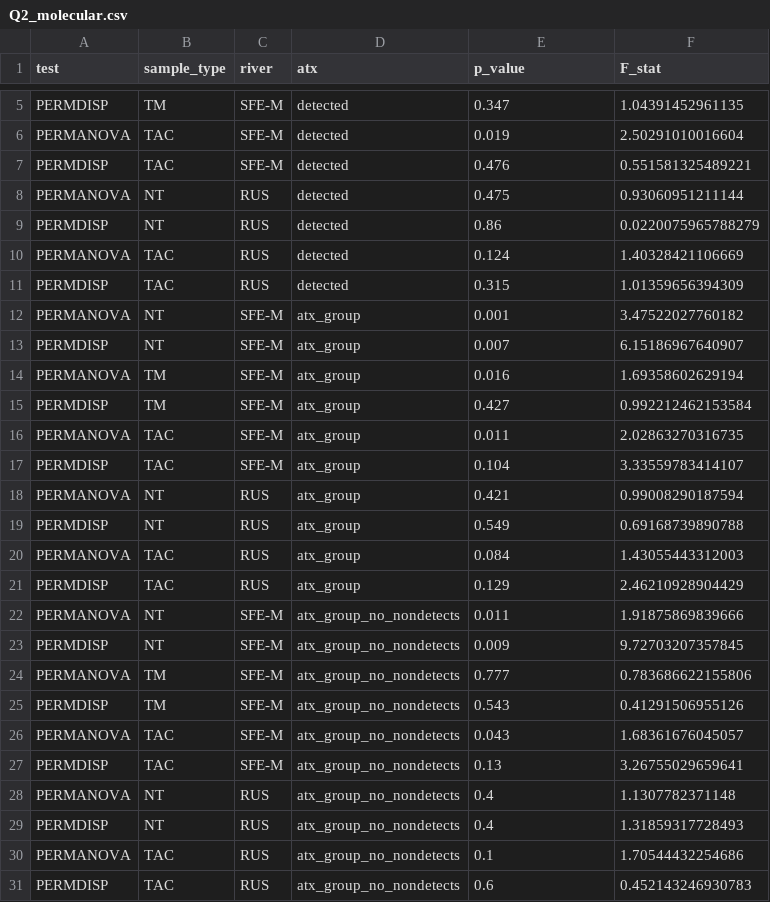
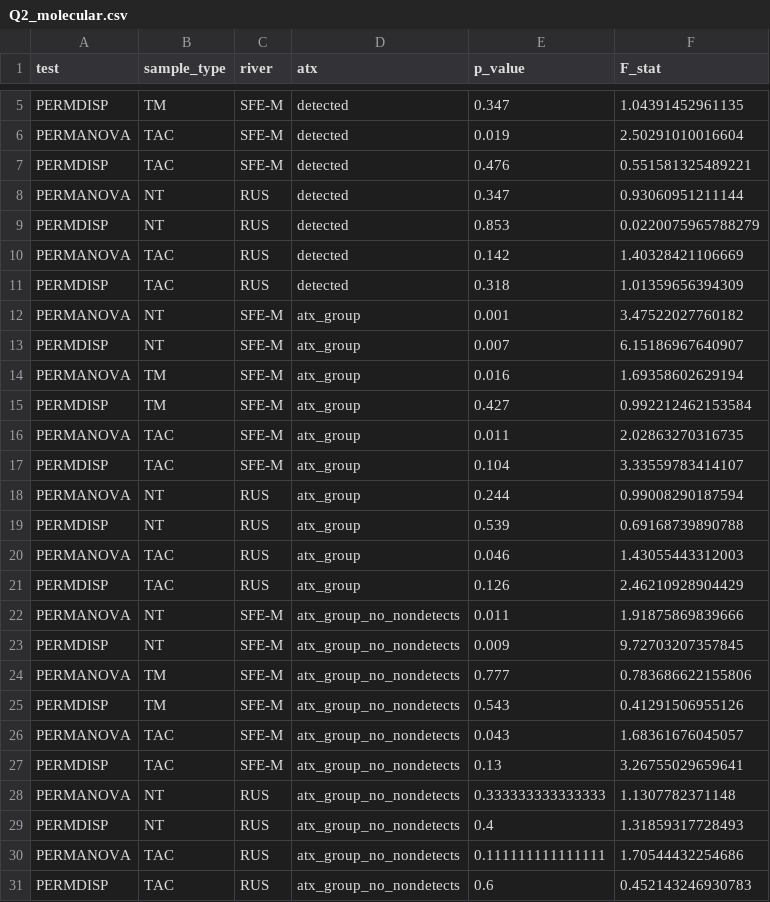
Before and after one commit to jzabrecky/ATX-community-norcal, a CSV file: data/PERMANOVA_results/Q2_molecular.csv, drawn as a sheet; only a part is shown, gaps mark what is left out.

Commit message:
7/11: PERMANOVA among reach comparisons and adding strata argument to Q2 tests with had so (Russian molec NT & TAC and functional TAC)

```diff
--- a/data/PERMANOVA_results/Q2_molecular.csv
+++ b/data/PERMANOVA_results/Q2_molecular.csv
@@ -7,6 +7,6 @@
 "PERMDISP","TAC","SFE-M","detected",0.476,0.551581325489221
-"PERMANOVA","NT","RUS","detected",0.475,0.93060951211144
-"PERMDISP","NT","RUS","detected",0.86,0.0220075965788279
-"PERMANOVA","TAC","RUS","detected",0.124,1.40328421106669
-"PERMDISP","TAC","RUS","detected",0.315,1.01359656394309
+"PERMANOVA","NT","RUS","detected",0.347,0.93060951211144
+"PERMDISP","NT","RUS","detected",0.853,0.0220075965788279
+"PERMANOVA","TAC","RUS","detected",0.142,1.40328421106669
+"PERMDISP","TAC","RUS","detected",0.318,1.01359656394309
 "PERMANOVA","NT","SFE-M","atx_group",0.001,3.47522027760182
@@ -17,6 +17,6 @@
 "PERMDISP","TAC","SFE-M","atx_group",0.104,3.33559783414107
-"PERMANOVA","NT","RUS","atx_group",0.421,0.99008290187594
-"PERMDISP","NT","RUS","atx_group",0.549,0.69168739890788
-"PERMANOVA","TAC","RUS","atx_group",0.084,1.43055443312003
-"PERMDISP","TAC","RUS","atx_group",0.129,2.46210928904429
+"PERMANOVA","NT","RUS","atx_group",0.244,0.99008290187594
+"PERMDISP","NT","RUS","atx_group",0.539,0.69168739890788
+"PERMANOVA","TAC","RUS","atx_group",0.046,1.43055443312003
+"PERMDISP","TAC","RUS","atx_group",0.126,2.46210928904429
 "PERMANOVA","NT","SFE-M","atx_group_no_nondetects",0.011,1.91875869839666
@@ -27,5 +27,5 @@
 "PERMDISP","TAC","SFE-M","atx_group_no_nondetects",0.13,3.26755029659641
-"PERMANOVA","NT","RUS","atx_group_no_nondetects",0.4,1.1307782371148
+"PERMANOVA","NT","RUS","atx_group_no_nondetects",0.333333333333333,1.1307782371148
 "PERMDISP","NT","RUS","atx_group_no_nondetects",0.4,1.31859317728493
-"PERMANOVA","TAC","RUS","atx_group_no_nondetects",0.1,1.70544432254686
+"PERMANOVA","TAC","RUS","atx_group_no_nondetects",0.111111111111111,1.70544432254686
 "PERMDISP","TAC","RUS","atx_group_no_nondetects",0.6,0.452143246930783
```
Also changed, not shown: data/PERMANOVA_results/Q2_predfunc.csv, 6 other files.
